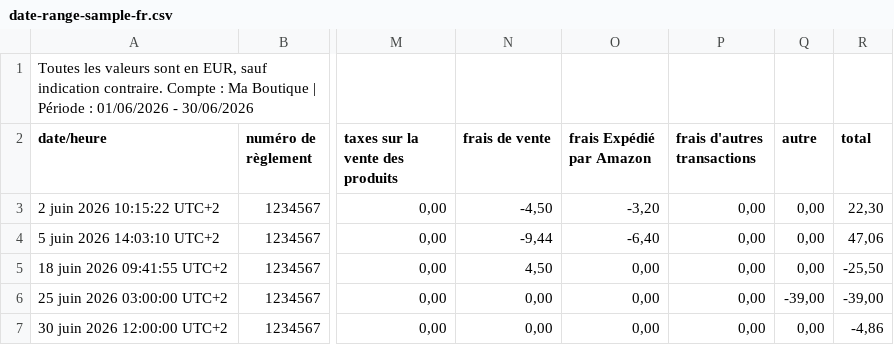
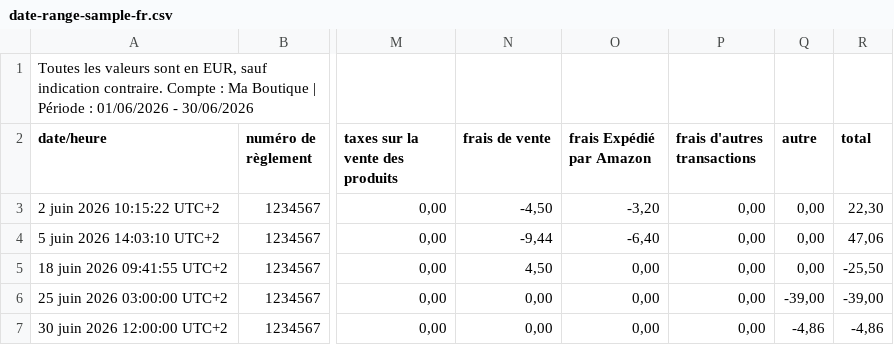
Before and after one commit to amed128/SellerAccountance, a CSV file: samples/date-range-sample-fr.csv, drawn as a sheet; only a part is shown, gaps mark what is left out; the diff names each change by its address in the sheet, - before the commit and + after, or states it on an @@ line.

```diff
--- a/samples/date-range-sample-fr.csv
+++ b/samples/date-range-sample-fr.csv
-Q7 (autre): 0,00
+Q7 (autre): -4,86
```
Also changed, not shown: 11 other files.
